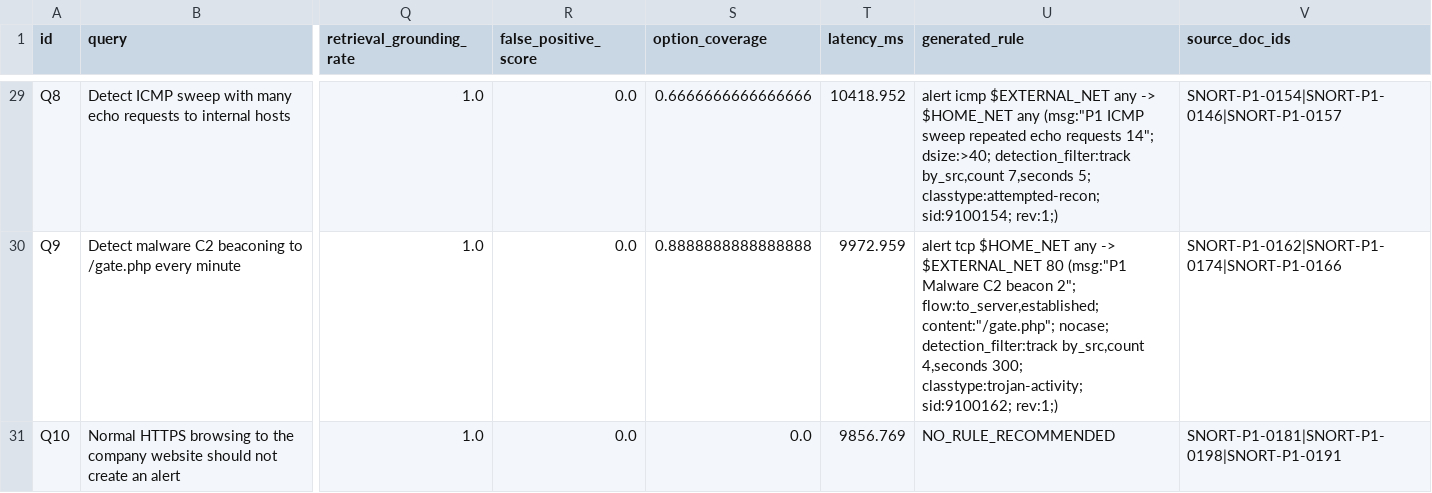
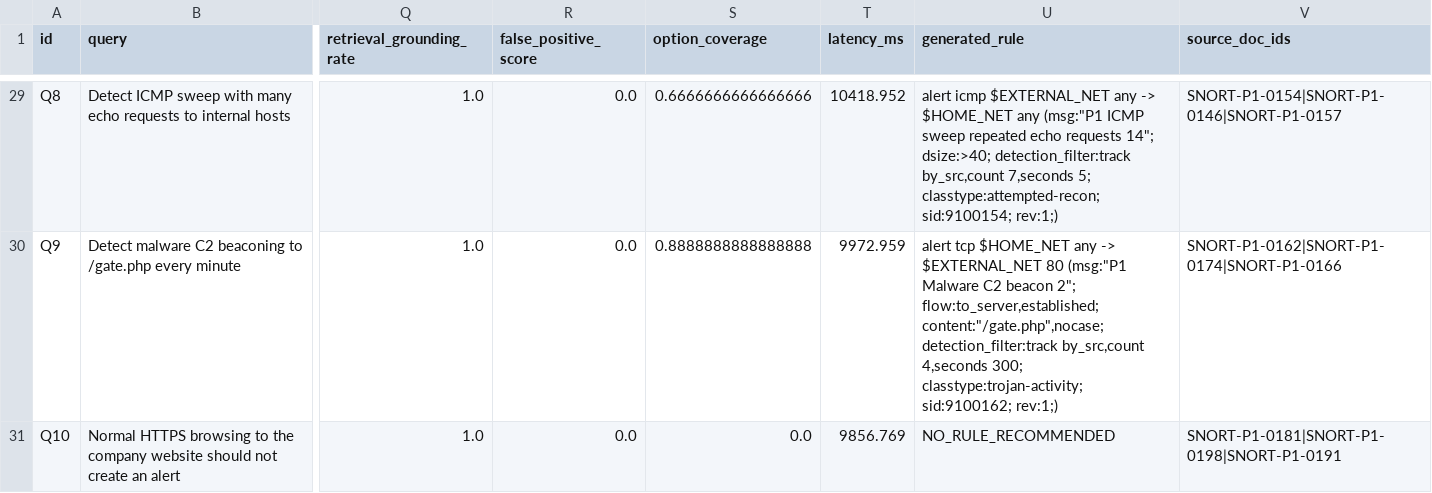
Before and after one commit to KYoussefAI/snort_rag_rule_generator, a CSV file: results/llm_benchmark.csv, drawn as a sheet; only a part is shown, gaps mark what is left out; the diff covers the shown part only; the diff names each change by its address in the sheet, - before the commit and + after, or states it on an @@ line.

```diff
--- a/results/llm_benchmark.csv
+++ b/results/llm_benchmark.csv
-U30 (generated_rule): …2"; flow:to_server,established; content:"/gate.php"; nocase; detection_filter:track by_src,count…
+U30 (generated_rule): …2"; flow:to_server,established; content:"/gate.php",nocase; detection_filter:track by_src,count…
```
Also changed, not shown: 17 edited cells elsewhere in this file, data/processed/final_snort_dataset.csv, results/false_positive_analysis.csv, 19 other files.
